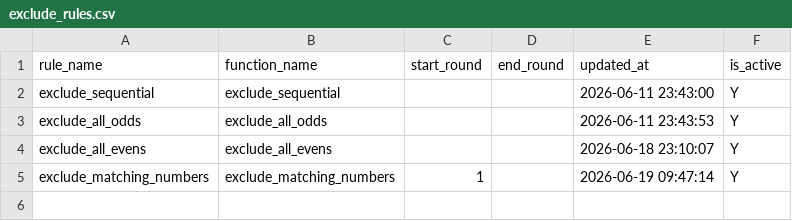
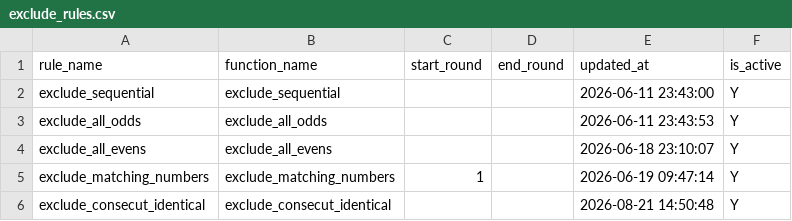
Before and after one commit to evh0106/FateSphere, a CSV file: pt720/db/exclude_rules.csv, drawn as a sheet; the diff names each change by its address in the sheet, - before the commit and + after, or states it on an @@ line.

```diff
--- a/pt720/db/exclude_rules.csv
+++ b/pt720/db/exclude_rules.csv
+row 6: exclude_consecut_identical | exclude_consecut_identical |  |  | 2026-08-21 14:50:48 | Y
```
Also changed, not shown: lt645/db/result.csv, pt720/db/result.csv, 12 other files.
